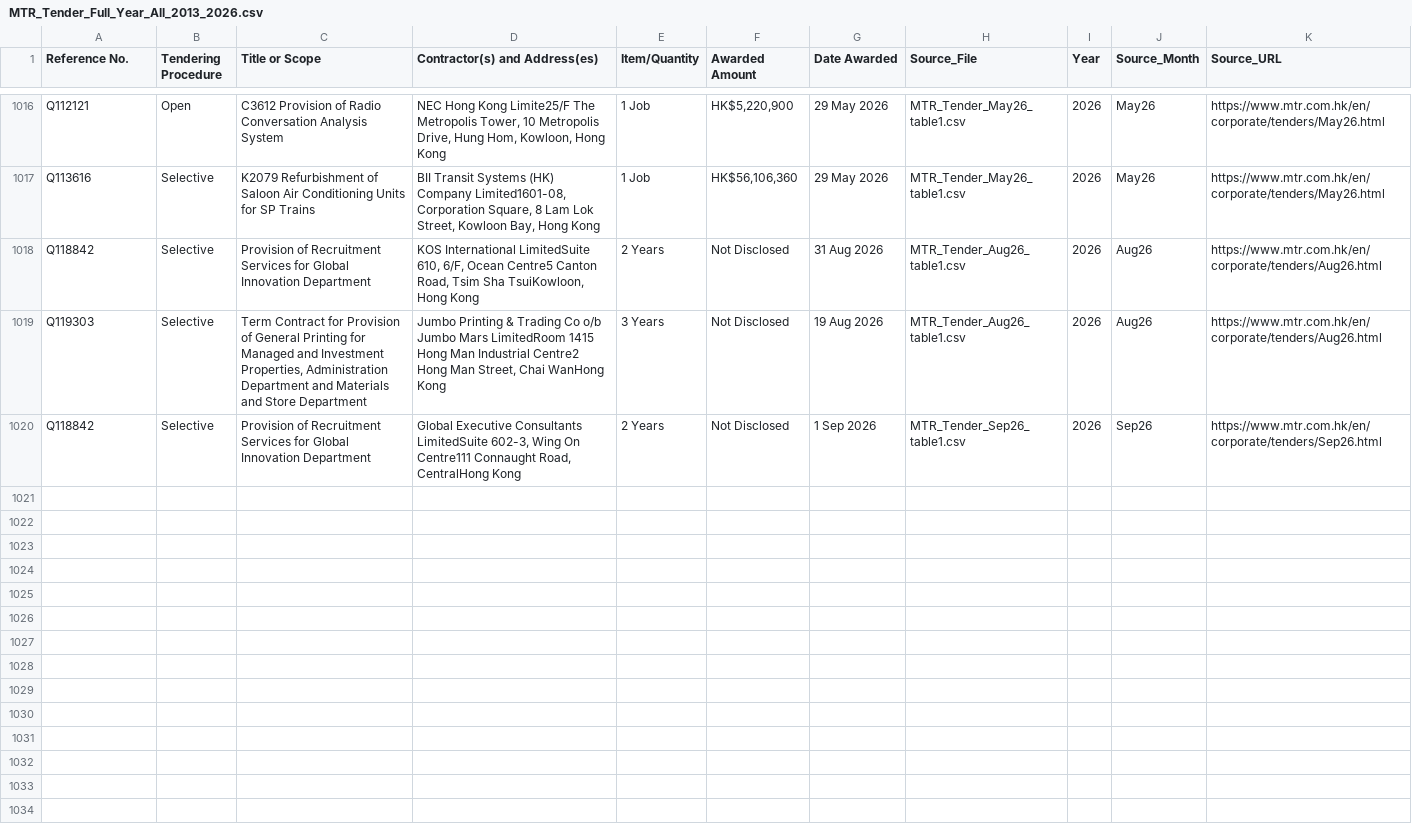
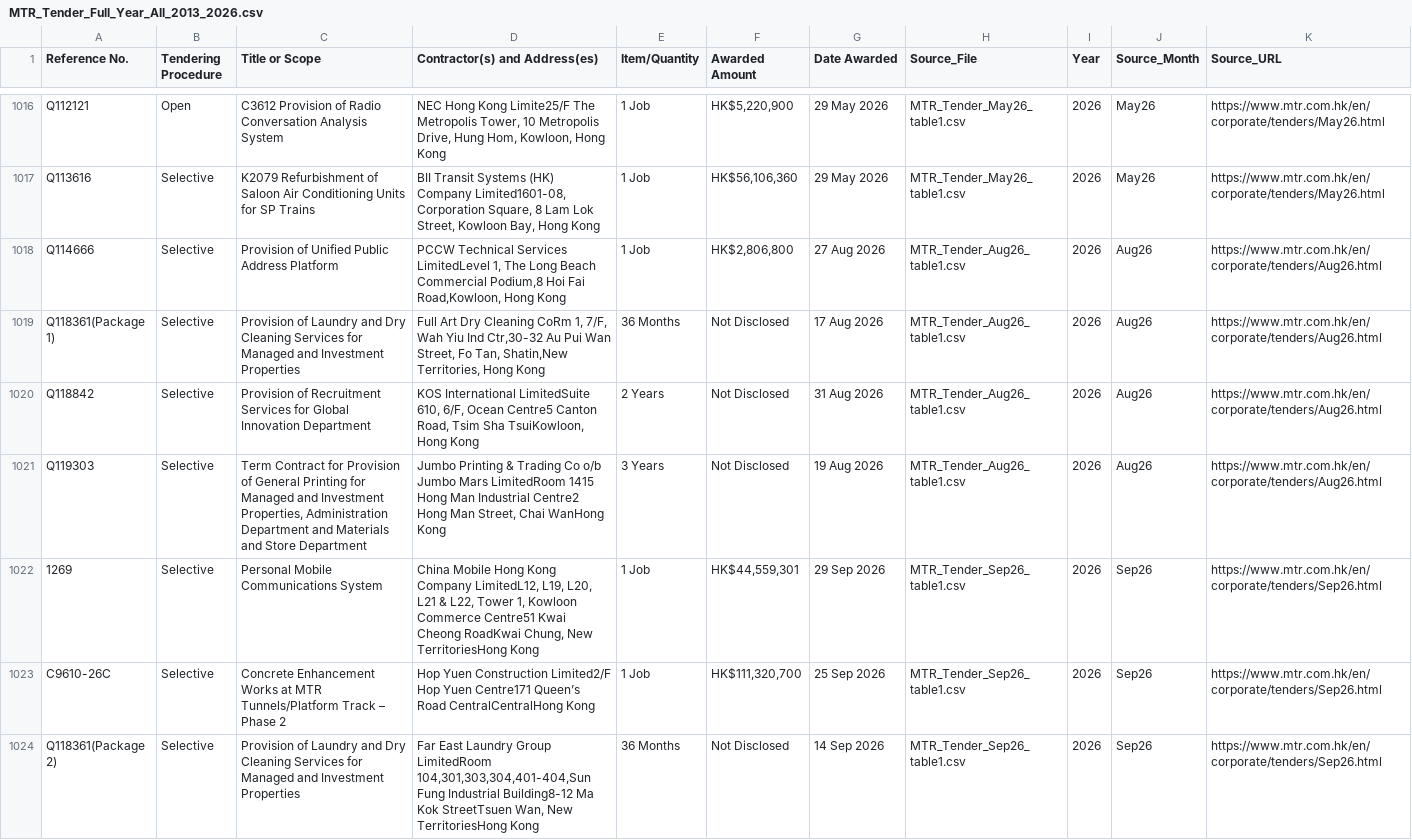
Before and after one commit to tonyjaajaa1467/MTR-contract-awards, a CSV file: MTR_Tender_Full_Year_All_2013_2026.csv, drawn as a sheet; only a part is shown, gaps mark what is left out; the shorter side is filled out with more unchanged rows; the diff covers the shown part only; the diff names each change by its address in the sheet, - before the commit and + after, or states it on an @@ line.

Commit message:
Update MTR tender award results (2026-10-21)

```diff
--- a/MTR_Tender_Full_Year_All_2013_2026.csv
+++ b/MTR_Tender_Full_Year_All_2013_2026.csv
+row 1018: Q114666 | Selective | Provision of Unified Public Address Platform | PCCW Technical Services LimitedLevel 1, The Long Beach Commercial Podium,8 Hoi Fai Road,Kowloon, Hong Kong | 1 Job | HK$2,806,800 | 27 Aug 2026 | MTR_Tender_Aug26_table1.csv | 2026 | Aug26 | https://www.mtr.com.hk/en/corporate/tenders/Aug26.html
+row 1019: Q118361(Package 1) | Selective | Provision of Laundry and Dry Cleaning Services for Managed and Investment Properties | Full Art Dry Cleaning CoRm 1, 7/F, Wah Yiu Ind Ctr,30-32 Au Pui Wan Street, Fo Tan, Shatin,New Territories, Hong Kong | 36 Months | Not Disclosed | 17 Aug 2026 | MTR_Tender_Aug26_table1.csv | 2026 | Aug26 | https://www.mtr.com.hk/en/corporate/tenders/Aug26.html
+row 1022: 1269 | Selective | Personal Mobile Communications System | China Mobile Hong Kong Company LimitedL12, L19, L20, L21 & L22, Tower 1, Kowloon Commerce Centre51 Kwai Cheong RoadKwai Chung, New TerritoriesHong Kong | 1 Job | HK$44,559,301 | 29 Sep 2026 | MTR_Tender_Sep26_table1.csv | 2026 | Sep26 | https://www.mtr.com.hk/en/corporate/tenders/Sep26.html
+row 1023: C9610-26C | Selective | Concrete Enhancement Works at MTR Tunnels/Platform Track – Phase 2 | Hop Yuen Construction Limited2/F Hop Yuen Centre171 Queen’s Road CentralCentralHong Kong | 1 Job | HK$111,320,700 | 25 Sep 2026 | MTR_Tender_Sep26_table1.csv | 2026 | Sep26 | https://www.mtr.com.hk/en/corporate/tenders/Sep26.html
+row 1024: Q118361(Package 2) | Selective | Provision of Laundry and Dry Cleaning Services for Managed and Investment Properties | Far East Laundry Group LimitedRoom 104,301,303,304,401-404,Sun Fung Industrial Building8-12 Ma Kok StreetTsuen Wan, New TerritoriesHong Kong | 36 Months | Not Disclosed | 14 Sep 2026 | MTR_Tender_Sep26_table1.csv | 2026 | Sep26 | https://www.mtr.com.hk/en/corporate/tenders/Sep26.html
```
Also changed, not shown: 5 added rows elsewhere in this file, 1 other file.
